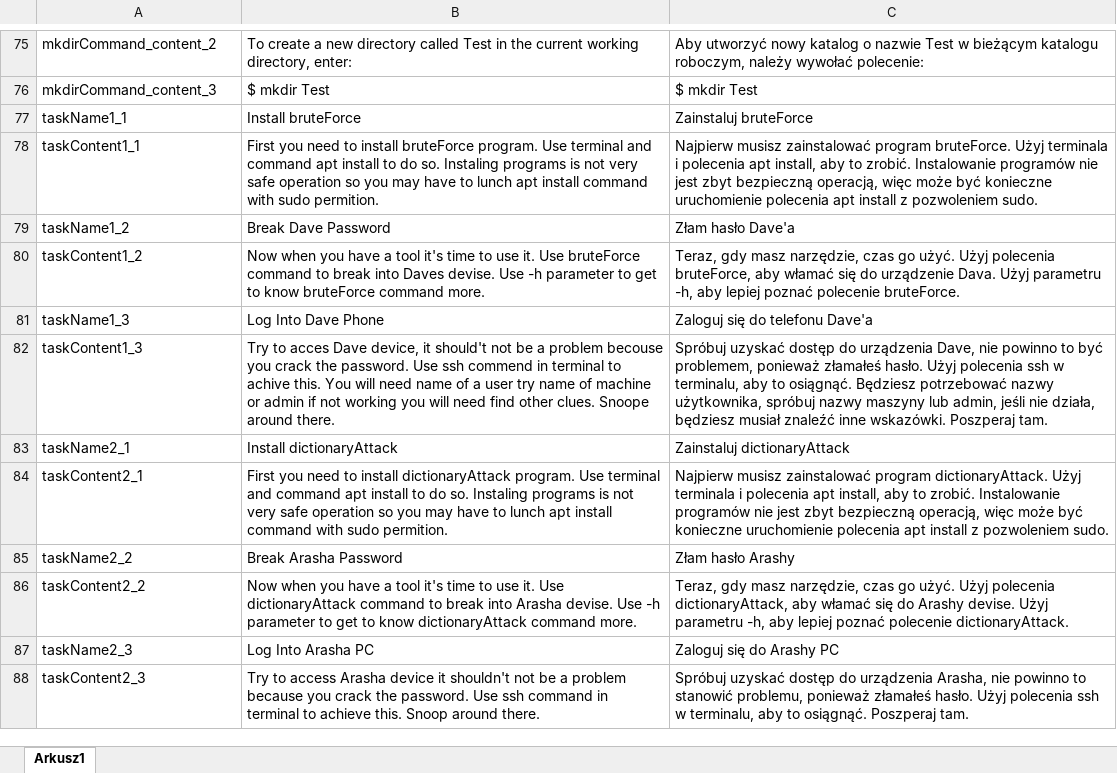
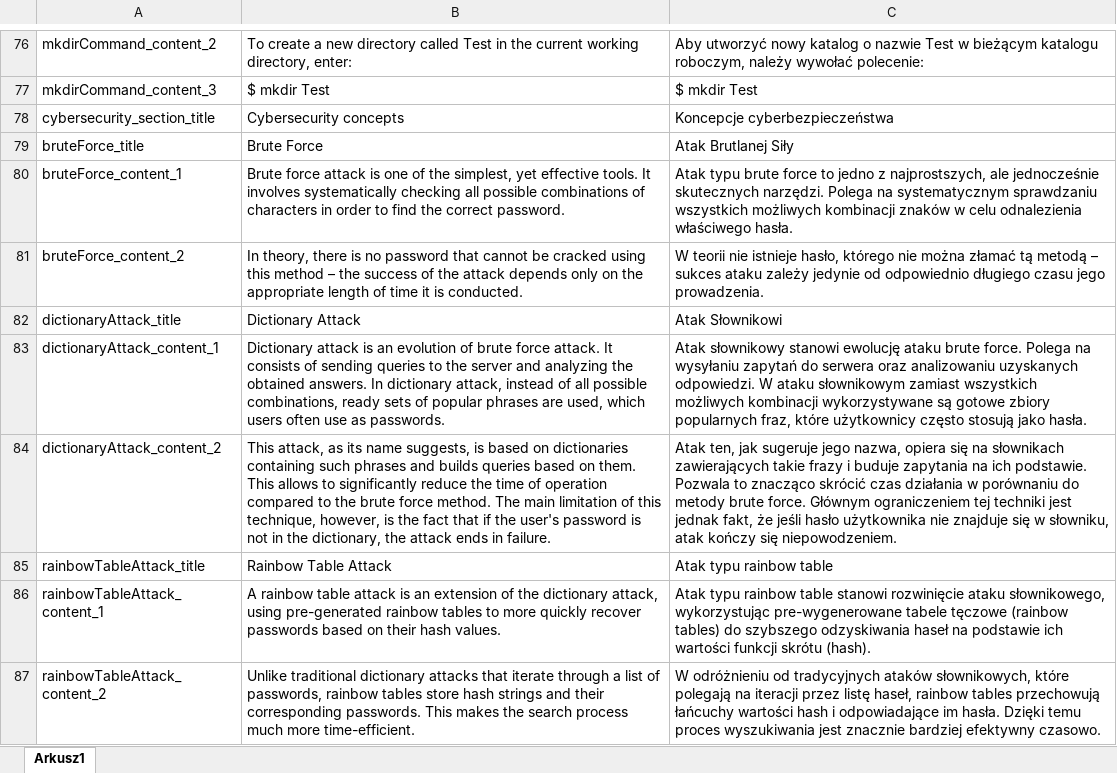
Before and after one commit to Kacprucha/HackSafe, an Excel workbook: HackSafe/Assets/StreamingAssets/LocalizationExcelSheet.xlsx, sheet Arkusz1, drawn as a sheet; only a part is shown, gaps mark what is left out; the shorter side is filled out with more unchanged rows; values as stored, in another font and other column widths than the file's, no borders; the diff covers the shown part only; the diff names each change by its address in the sheet, - before the commit and + after, or states it on an @@ line.

```diff
--- a/HackSafe/Assets/StreamingAssets/LocalizationExcelSheet.xlsx (sheet Arkusz1)
+++ b/HackSafe/Assets/StreamingAssets/LocalizationExcelSheet.xlsx (sheet Arkusz1)
+row 78: cybersecurity_section_title | Cybersecurity concepts | Koncepcje cyberbezpieczeństwa
+row 79: bruteForce_title | Brute Force | Atak Brutlanej Siły
+row 80: bruteForce_content_1 | Brute force attack is one of the simplest, yet effective tools. It involves systematically checking all possible combinations of characters in order to find the correct password. | Atak typu brute force to jedno z najprostszych, ale jednocześnie skutecznych narzędzi. Polega na systematycznym sprawdzaniu wszystkich możliwych kombinacji znaków w celu odnalezienia właściwego hasła.
+row 81: bruteForce_content_2 | In theory, there is no password that cannot be cracked using this method – the success of the attack depends only on the appropriate length of time it is conducted. | W teorii nie istnieje hasło, którego nie można złamać tą metodą – sukces ataku zależy jedynie od odpowiednio długiego czasu jego prowadzenia.
+row 82: dictionaryAttack_title | Dictionary Attack | Atak Słownikowi
+row 83: dictionaryAttack_content_1 | Dictionary attack is an evolution of brute force attack. It consists of sending queries to the server and analyzing the obtained answers. In dictionary attack, instead of all possible combinations, ready sets of popular phrases are used, which users often use as passwords. | Atak słownikowy stanowi ewolucję ataku brute force. Polega na wysyłaniu zapytań do serwera oraz analizowaniu uzyskanych odpowiedzi. W ataku słownikowym zamiast wszystkich możliwych kombinacji wykorzystywane są gotowe zbiory popularnych fraz, które użytkownicy często stosują jako hasła.
+row 84: dictionaryAttack_content_2 | This attack, as its name suggests, is based on dictionaries containing such phrases and builds queries based on them. This allows to significantly reduce the time of operation compared to the brute force method. The main limitation of this technique, however, is the fact that if the user's password is not in the dictionary, the attack ends in failure. | Atak ten, jak sugeruje jego nazwa, opiera się na słownikach zawierających takie frazy i buduje zapytania na ich podstawie. Pozwala to znacząco skrócić czas działania w porównaniu do metody brute force. Głównym ograniczeniem tej techniki jest jednak fakt, że jeśli hasło użytkownika nie znajduje się w słowniku, atak kończy się niepowodzeniem.
+row 85: rainbowTableAttack_title | Rainbow Table Attack | Atak typu rainbow table
+row 86: rainbowTableAttack_content_1 | A rainbow table attack is an extension of the dictionary attack, using pre-generated rainbow tables to more quickly recover passwords based on their hash values. | Atak typu rainbow table stanowi rozwinięcie ataku słownikowego, wykorzystując pre-wygenerowane tabele tęczowe (rainbow tables) do szybszego odzyskiwania haseł na podstawie ich wartości funkcji skrótu (hash).
+row 87: rainbowTableAttack_content_2 | Unlike traditional dictionary attacks that iterate through a list of passwords, rainbow tables store hash strings and their corresponding passwords. This makes the search process much more time-efficient. | W odróżnieniu od tradycyjnych ataków słownikowych, które polegają na iteracji przez listę haseł, rainbow tables przechowują łańcuchy wartości hash i odpowiadające im hasła. Dzięki temu proces wyszukiwania jest znacznie bardziej efektywny czasowo.
```
Also changed, not shown: 30 added rows and 1 edited cell elsewhere in this sheet, 2 other files.
